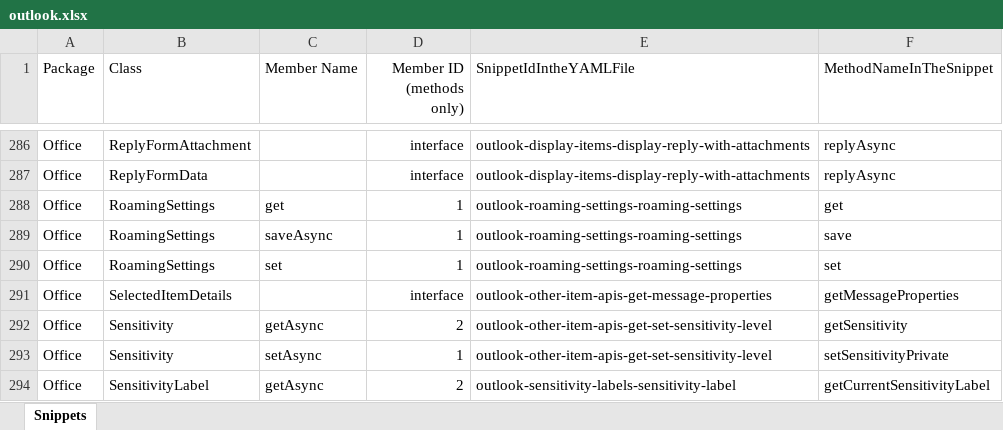
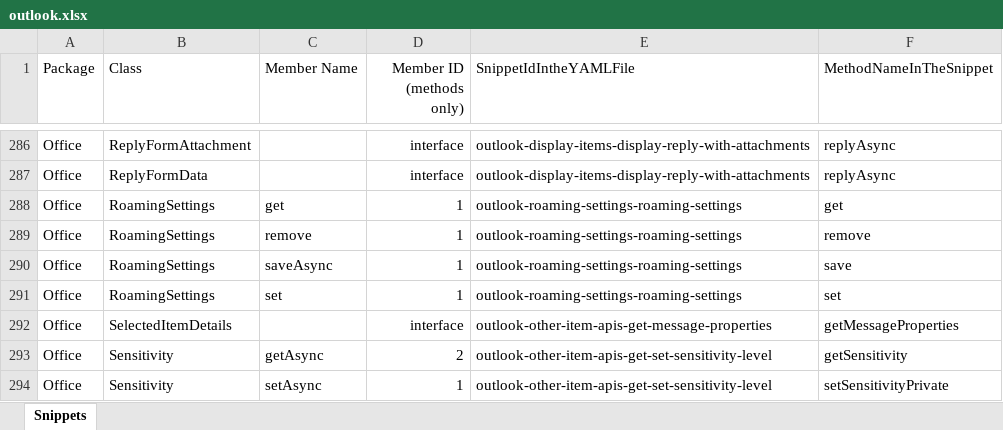
Before and after one commit to OfficeDev/office-js-snippets, an Excel workbook: snippet-extractor-metadata/outlook.xlsx, sheet Snippets, drawn as a sheet; only a part is shown, gaps mark what is left out; the shorter side is filled out with more unchanged rows; values as stored, in another font and other column widths than the file's, no borders; table styles not drawn; the diff names each change by its address in the sheet, - before the commit and + after, or states it on an @@ line.

Commit message:
[Outlook] (roaming settings) Update sample (#991)
* Update roaming settings sample

* Apply suggestion from review

Co-authored-by: Elizabeth Samuel <elizs@microsoft.com>

* Run script

---------

Co-authored-by: Elizabeth Samuel <elizs@microsoft.com>

```diff
--- a/snippet-extractor-metadata/outlook.xlsx (sheet Snippets)
+++ b/snippet-extractor-metadata/outlook.xlsx (sheet Snippets)
+row 289: Office | RoamingSettings | remove | 1 | outlook-roaming-settings-roaming-settings | remove
```
Also changed, not shown: 4 other files.
